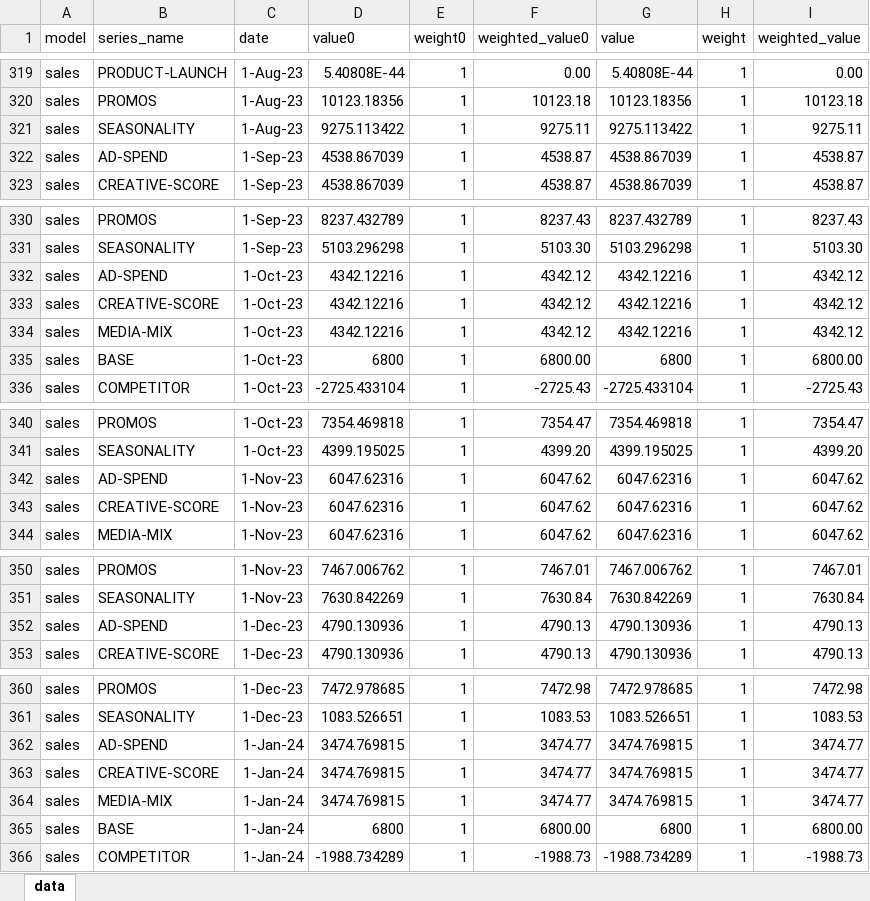
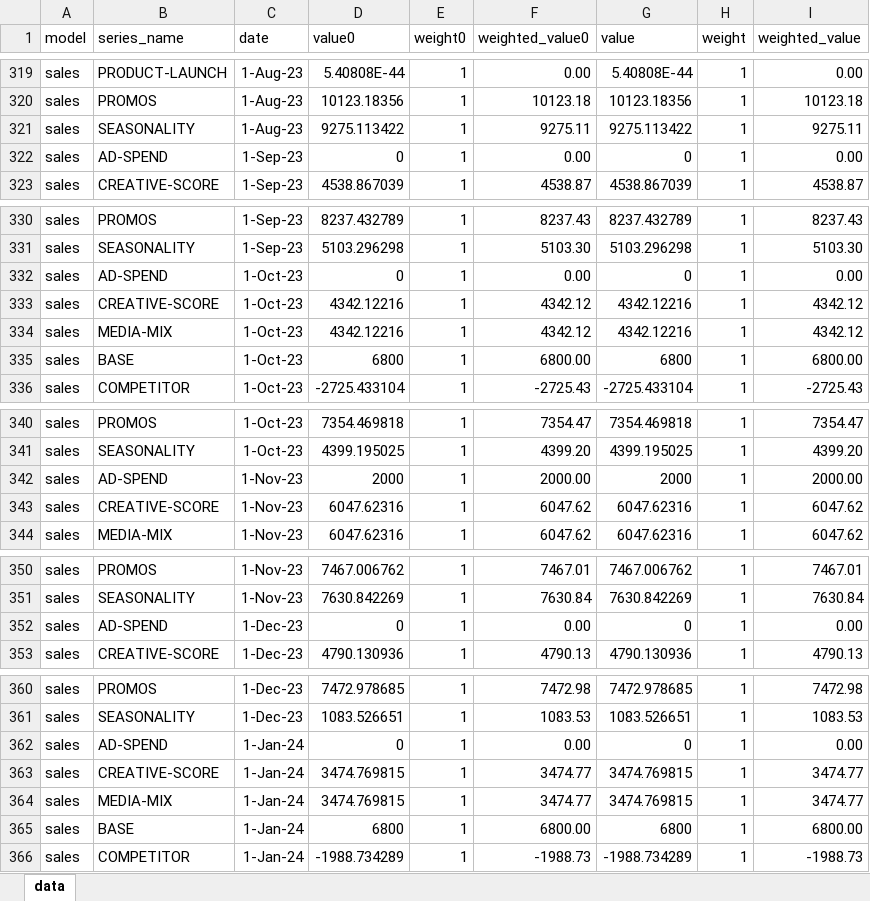
Before and after one commit to cath-parkinson/learning, an Excel workbook: R/practice/shiny/chatgpt-forecaster-demo/data.xlsx, sheet data, drawn as a sheet; only a part is shown, gaps mark what is left out; values as stored, in another font and other column widths than the file's, no borders; the diff covers the shown part only; the diff names each change by its address in the sheet, - before the commit and + after, or states it on an @@ line.

Commit message:
Incorporate Toms new chart and new data

```diff
--- a/R/practice/shiny/chatgpt-forecaster-demo/data.xlsx (sheet data)
+++ b/R/practice/shiny/chatgpt-forecaster-demo/data.xlsx (sheet data)
-D322 (value0): 4538.867039
+D322 (value0): 0
-F322 (weighted_value0): 4538.87
+F322 (weighted_value0): 0.00
-G322 (value): 4538.867039
+G322 (value): 0
-I322 (weighted_value): 4538.87
+I322 (weighted_value): 0.00
-D332 (value0): 4342.12216
+D332 (value0): 0
-F332 (weighted_value0): 4342.12
+F332 (weighted_value0): 0.00
-G332 (value): 4342.12216
+G332 (value): 0
-I332 (weighted_value): 4342.12
+I332 (weighted_value): 0.00
-D342 (value0): 6047.62316
+D342 (value0): 2000
-F342 (weighted_value0): 6047.62
+F342 (weighted_value0): 2000.00
-G342 (value): 6047.62316
+G342 (value): 2000
-I342 (weighted_value): 6047.62
+I342 (weighted_value): 2000.00
-D352 (value0): 4790.130936
+D352 (value0): 0
-F352 (weighted_value0): 4790.13
+F352 (weighted_value0): 0.00
-G352 (value): 4790.130936
+G352 (value): 0
-I352 (weighted_value): 4790.13
+I352 (weighted_value): 0.00
-D362 (value0): 3474.769815
+D362 (value0): 0
-F362 (weighted_value0): 3474.77
+F362 (weighted_value0): 0.00
-G362 (value): 3474.769815
+G362 (value): 0
-I362 (weighted_value): 3474.77
+I362 (weighted_value): 0.00
```
Also changed, not shown: 32 edited cells elsewhere in this sheet, 1 other file.
